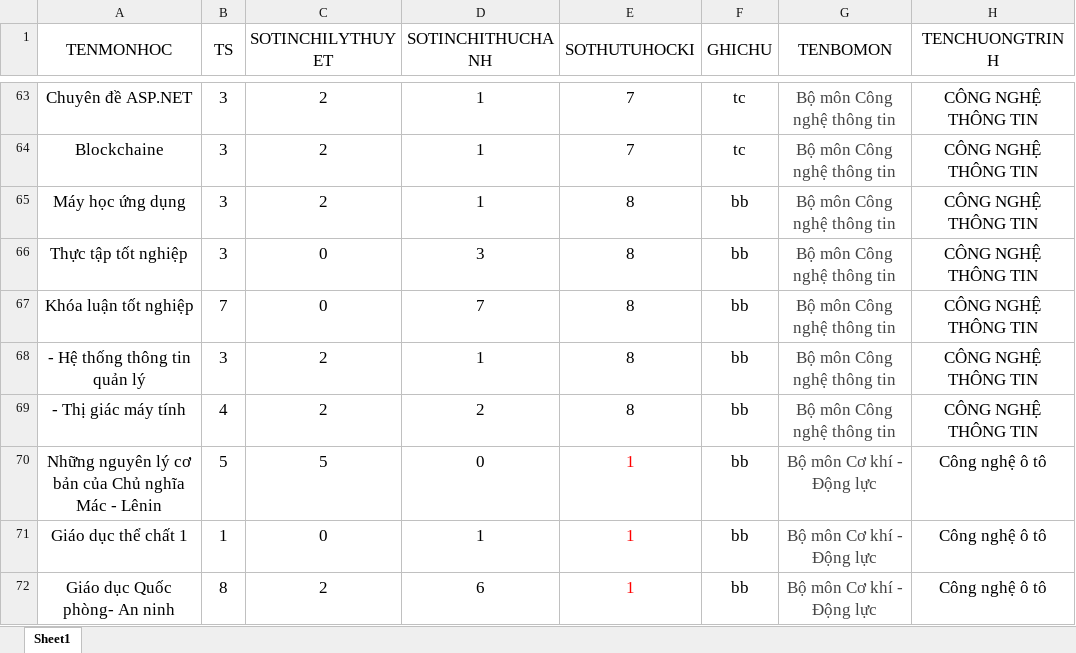
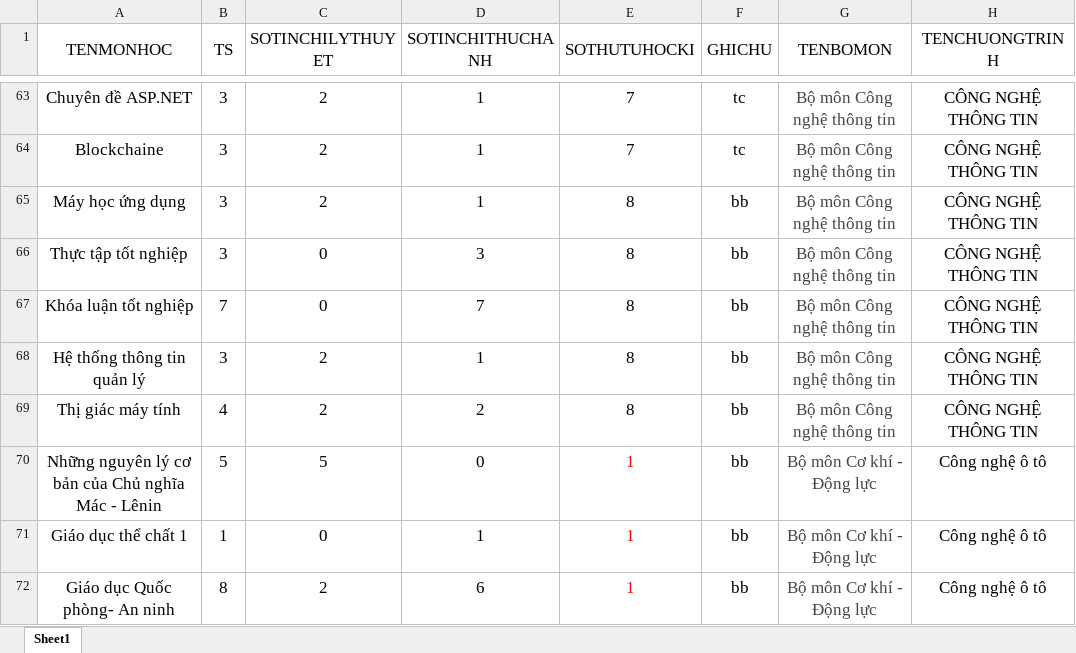
Before and after one commit to tinthanhtv2014/Application-Managing-and-Optimizing-Faculty-Teaching-Hours, an Excel workbook: Tài liệu/Chuongtrinhdaotao_Dât.xlsx, sheet Sheet1, drawn as a sheet; only a part is shown, gaps mark what is left out; values as stored, in another font and other column widths than the file's, no borders; the diff names each change by its address in the sheet, - before the commit and + after, or states it on an @@ line.

```diff
--- a/Tài liệu/Chuongtrinhdaotao_Dât.xlsx (sheet Sheet1)
+++ b/Tài liệu/Chuongtrinhdaotao_Dât.xlsx (sheet Sheet1)
-A68 (TENMONHOC): - Hệ thống thông tin quản lý
+A68 (TENMONHOC): Hệ thống thông tin quản lý
-A69 (TENMONHOC): - Thị giác máy tính
+A69 (TENMONHOC): Thị giác máy tính
```
Also changed, not shown: 4 other files.
